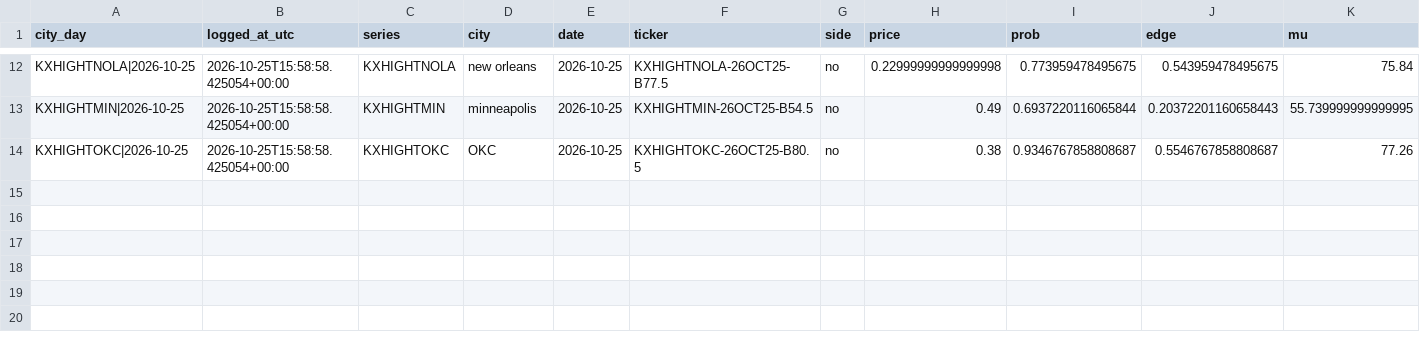
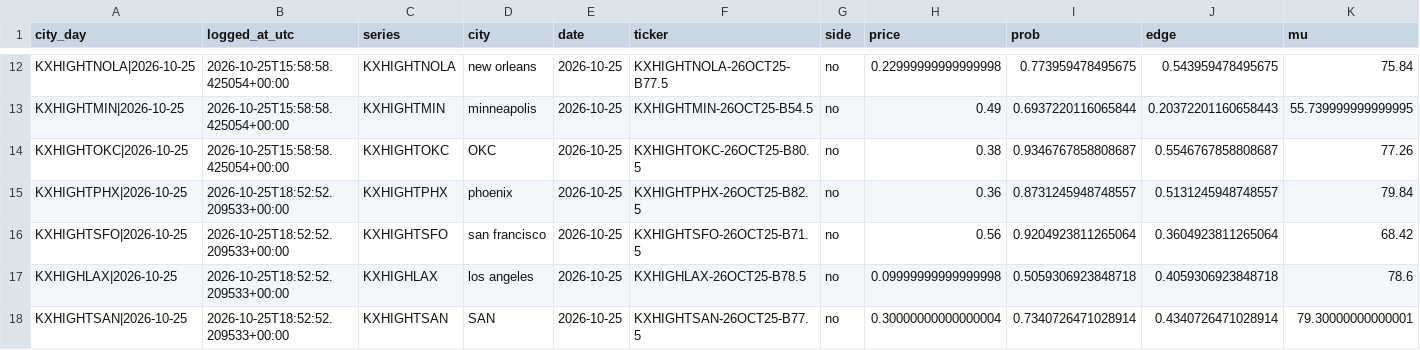
Before and after one commit to ryofencellc-collab/CLAUDE, a CSV file: paper/weather_bets.csv, drawn as a sheet; only a part is shown, gaps mark what is left out; rows hold the shown columns only; the diff names each change by its address in the sheet, - before the commit and + after, or states it on an @@ line.

```diff
--- a/paper/weather_bets.csv
+++ b/paper/weather_bets.csv
+row 15: KXHIGHTPHX|2026-10-25 | 2026-10-25T18:52:52.209533+00:00 | KXHIGHTPHX | phoenix | 2026-10-25 | KXHIGHTPHX-26OCT25-B82.5 | no | 0.36 | 0.8731245948748557 | 0.5131245948748557 | 79.84
+row 16: KXHIGHTSFO|2026-10-25 | 2026-10-25T18:52:52.209533+00:00 | KXHIGHTSFO | san francisco | 2026-10-25 | KXHIGHTSFO-26OCT25-B71.5 | no | 0.56 | 0.9204923811265064 | 0.3604923811265064 | 68.42
+row 17: KXHIGHLAX|2026-10-25 | 2026-10-25T18:52:52.209533+00:00 | KXHIGHLAX | los angeles | 2026-10-25 | KXHIGHLAX-26OCT25-B78.5 | no | 0.09999999999999998 | 0.5059306923848718 | 0.4059306923848718 | 78.6
+row 18: KXHIGHTSAN|2026-10-25 | 2026-10-25T18:52:52.209533+00:00 | KXHIGHTSAN | SAN | 2026-10-25 | KXHIGHTSAN-26OCT25-B77.5 | no | 0.30000000000000004 | 0.7340726471028914 | 0.4340726471028914 | 79.30000000000001
```
Also changed, not shown: 1 other file.
